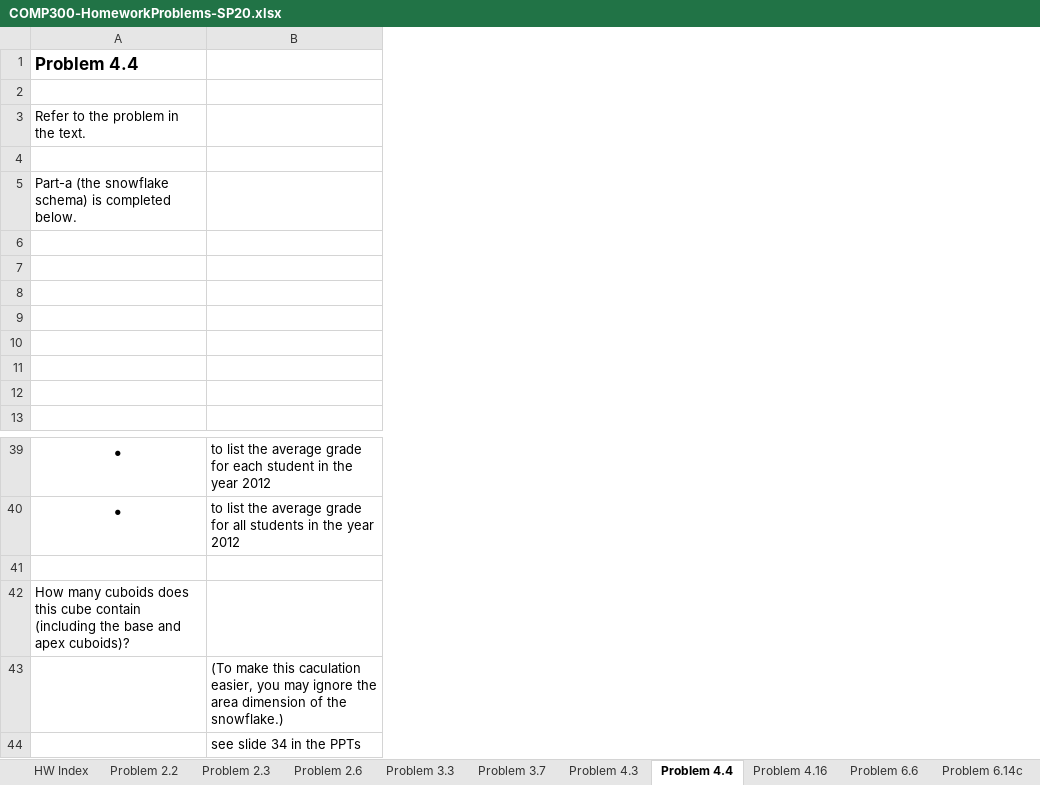
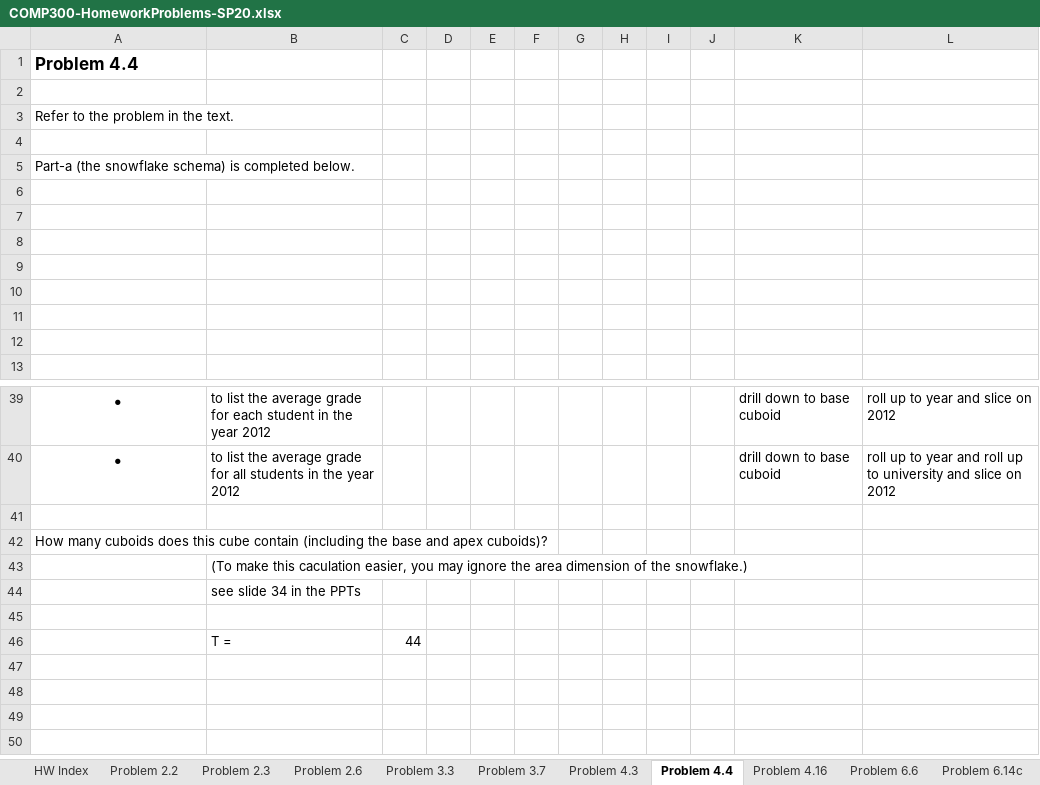
Before and after one commit to lorentzben/DataMining2020, an Excel workbook: COMP300-HomeworkProblems-SP20.xlsx, sheet Problem 4.4, drawn as a sheet; only a part is shown, gaps mark what is left out; values as stored, in another font and other column widths than the file's, no borders; charts and pictures not drawn; the diff names each change by its address in the sheet, - before the commit and + after, or states it on an @@ line.

```diff
--- a/COMP300-HomeworkProblems-SP20.xlsx (sheet Problem 4.4)
+++ b/COMP300-HomeworkProblems-SP20.xlsx (sheet Problem 4.4)
+column C, empty
+column D, empty
+column E, empty
+column F, empty
+column G, empty
+column H, empty
+column I, empty
+column J, empty
+column K, rows 39-40: drill down to base cuboid | drill down to base cuboid
+column L, rows 39-40: roll up to year and slice on 2012 | roll up to year and roll up to university and slice on 2012
+row 45: (empty)
+row 46:  | T = | 44
```
Also changed, not shown: sheet Problem 4.3, charts or pictures.
